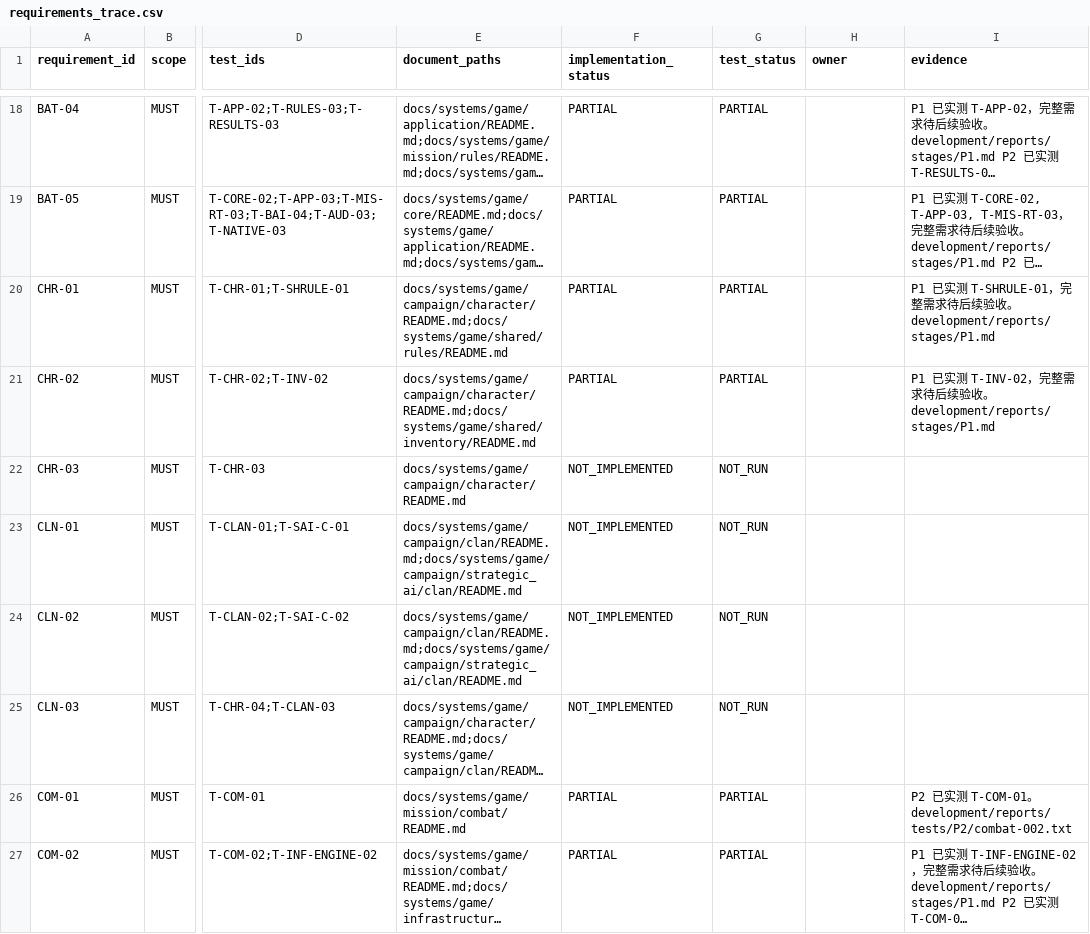
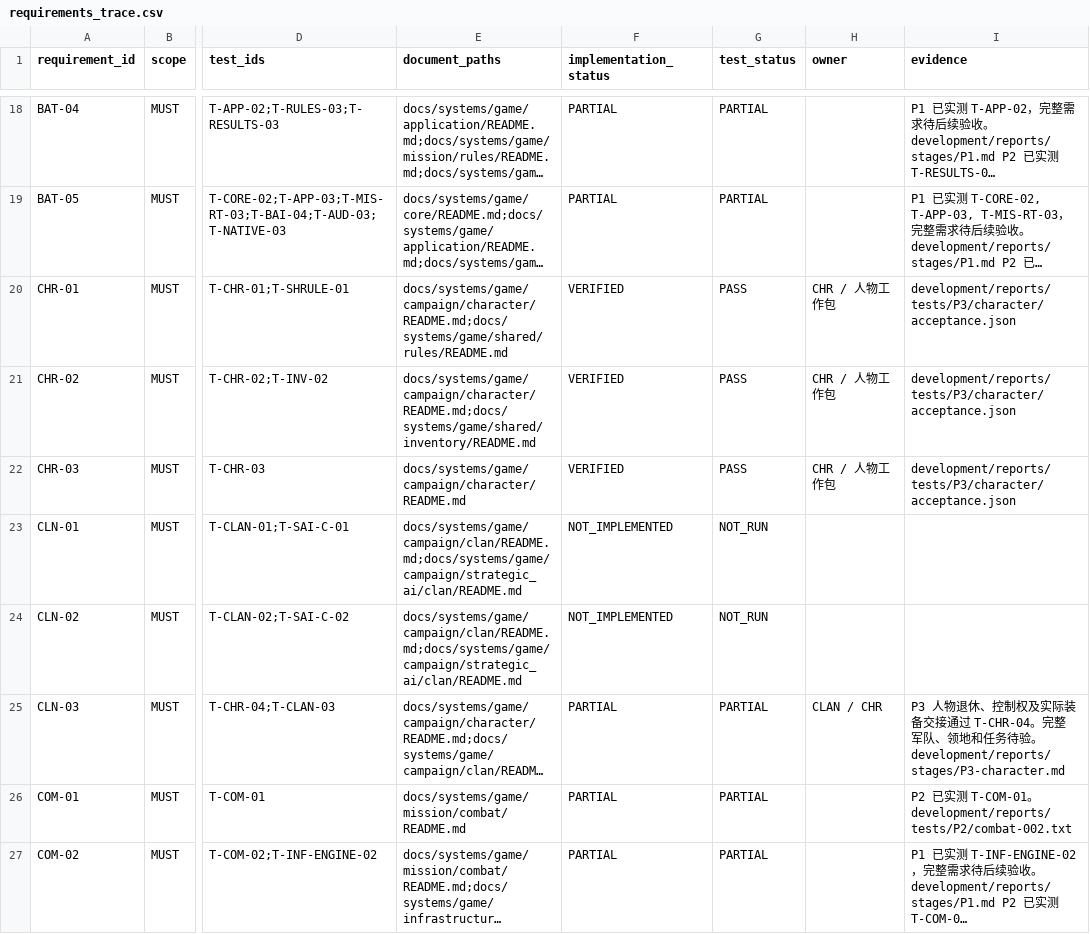
Before and after one commit to wangshushadow-boop/CityDefenseDot, a CSV file: docs/testing/requirements_trace.csv, drawn as a sheet; only a part is shown, gaps mark what is left out; long unchanged cells end in …; the diff names each change by its address in the sheet, - before the commit and + after, or states it on an @@ line.

```diff
--- a/docs/testing/requirements_trace.csv
+++ b/docs/testing/requirements_trace.csv
-F20:F21 (implementation_status): PARTIAL
+F20:F21 (implementation_status): VERIFIED
-G20:G21 (test_status): PARTIAL
+G20:G21 (test_status): PASS
-H20:H22 (owner): (empty)
+H20:H22 (owner): CHR / 人物工作包
-I20 (evidence): P1 已实测 T-SHRULE-01，完整需求待后续验收。development/reports/stages/P1.md
+I20 (evidence): development/reports/tests/P3/character/acceptance.json
-I21 (evidence): P1 已实测 T-INV-02，完整需求待后续验收。development/reports/stages/P1.md
+I21 (evidence): development/reports/tests/P3/character/acceptance.json
-F22 (implementation_status): NOT_IMPLEMENTED
+F22 (implementation_status): VERIFIED
-G22 (test_status): NOT_RUN
+G22 (test_status): PASS
-I22 (evidence): (empty)
+I22 (evidence): development/reports/tests/P3/character/acceptance.json
-F25 (implementation_status): NOT_IMPLEMENTED
+F25 (implementation_status): PARTIAL
-G25 (test_status): NOT_RUN
+G25 (test_status): PARTIAL
-H25 (owner): (empty)
+H25 (owner): CLAN / CHR
-I25 (evidence): (empty)
+I25 (evidence): P3 人物退休、控制权及实际装备交接通过 T-CHR-04。完整军队、领地和任务待验。development/reports/stages/P3-character.md
```
Also changed, not shown: docs/testing/test_cases.csv, 35 other files.
